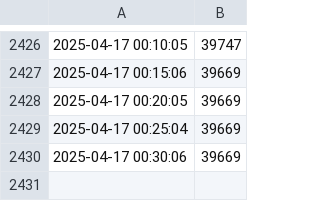
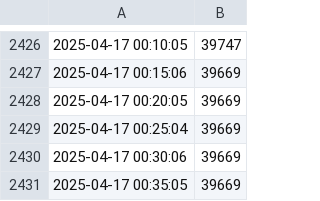
Before and after one commit to GaetanAm/live-dashboard-project, a CSV file: data.csv, drawn as a sheet; only a part is shown, gaps mark what is left out; the diff names each change by its address in the sheet, - before the commit and + after, or states it on an @@ line.

Commit message:
Auto update on 2025-04-17 00:35:08

```diff
--- a/data.csv
+++ b/data.csv
+row 2431: 2025-04-17 00:35:05 | 39669
```
